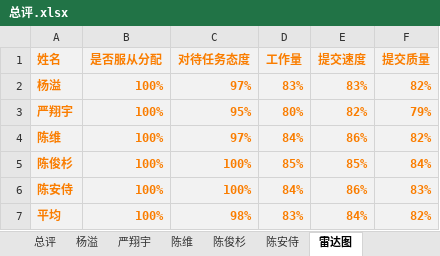
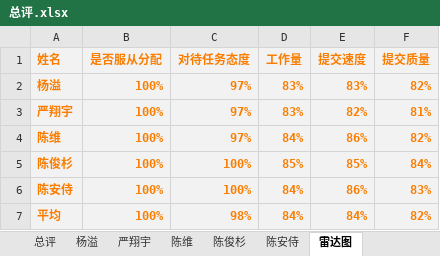
Before and after one commit to PRD2018-G13/PRD2018-G13, an Excel workbook: 软件工程系列课程教学辅助网站/非受控文档/总结报告/总评.xlsx, sheet 雷达图, drawn as a sheet; values as stored, in another font and other column widths than the file's, no borders; charts and pictures not drawn; the diff names each change by its address in the sheet, - before the commit and + after, or states it on an @@ line.

```diff
--- a/软件工程系列课程教学辅助网站/非受控文档/总结报告/总评.xlsx (sheet 雷达图)
+++ b/软件工程系列课程教学辅助网站/非受控文档/总结报告/总评.xlsx (sheet 雷达图)
-C3 (对待任务态度): 95%
+C3 (对待任务态度): 97%
-D3 (工作量): 80%
+D3 (工作量): 83%
-F3 (提交质量): 79%
+F3 (提交质量): 81%
-D7 (工作量): 83%
+D7 (工作量): 84%
```
Also changed, not shown: sheet 严翔宇, sheet 总评, sheet 杨溢, charts or pictures, 1 other file.
